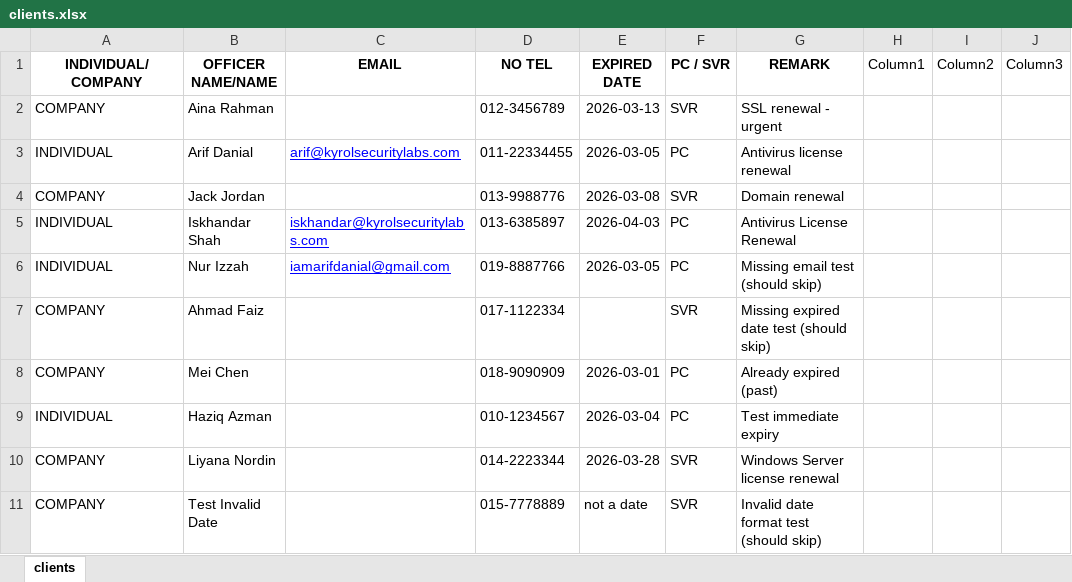
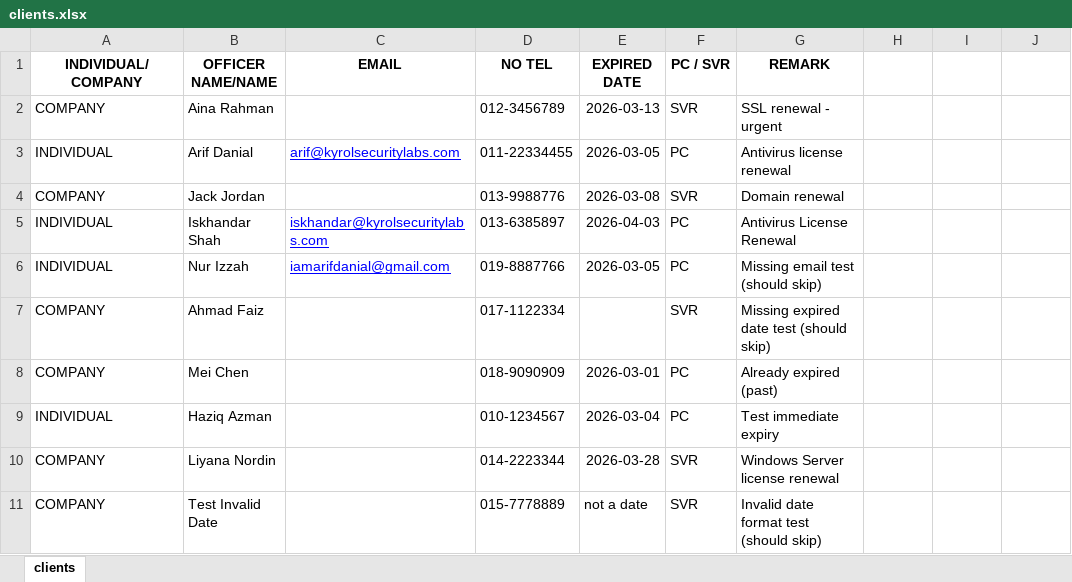
Before and after one commit to arfdnl/email-reminder-system, an Excel workbook: data/clients.xlsx, sheet clients, drawn as a sheet; values as stored, in another font and other column widths than the file's, no borders; table styles not drawn; the diff names each change by its address in the sheet, - before the commit and + after, or states it on an @@ line.

Commit message:
Add files via upload

```diff
--- a/data/clients.xlsx (sheet clients)
+++ b/data/clients.xlsx (sheet clients)
-H1: Column1
+H1: (empty)
-I1: Column2
+I1: (empty)
-J1: Column3
+J1: (empty)
```
